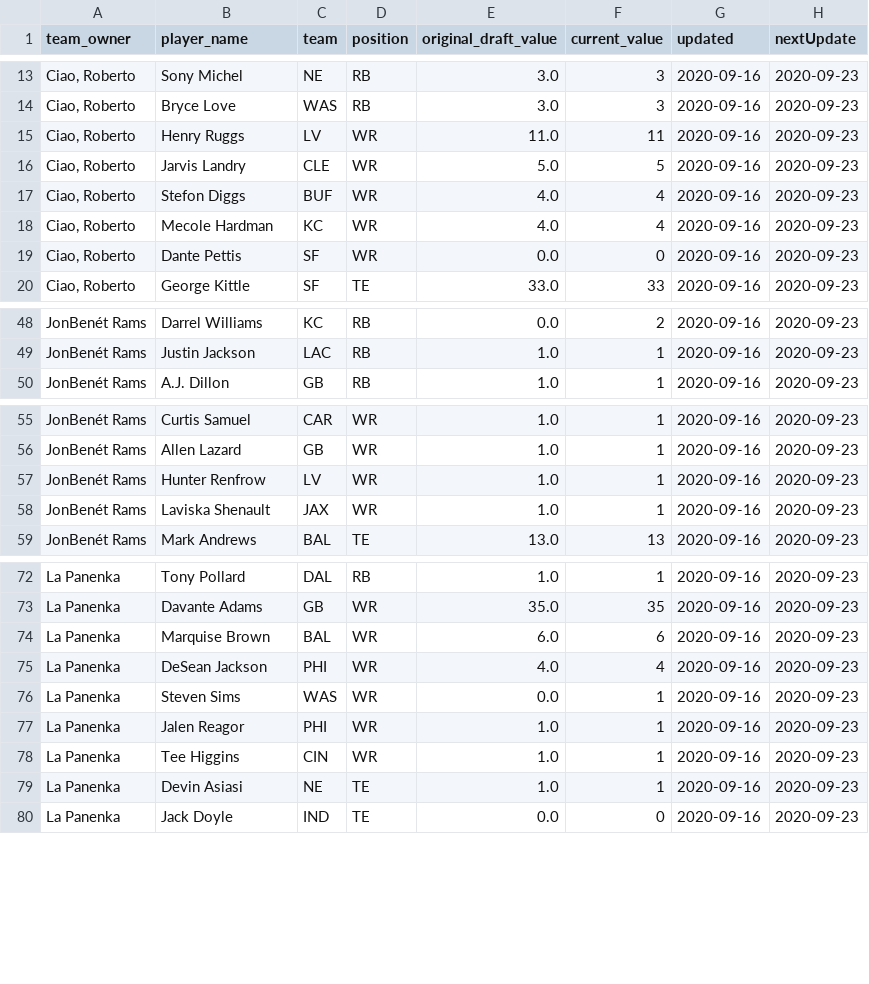
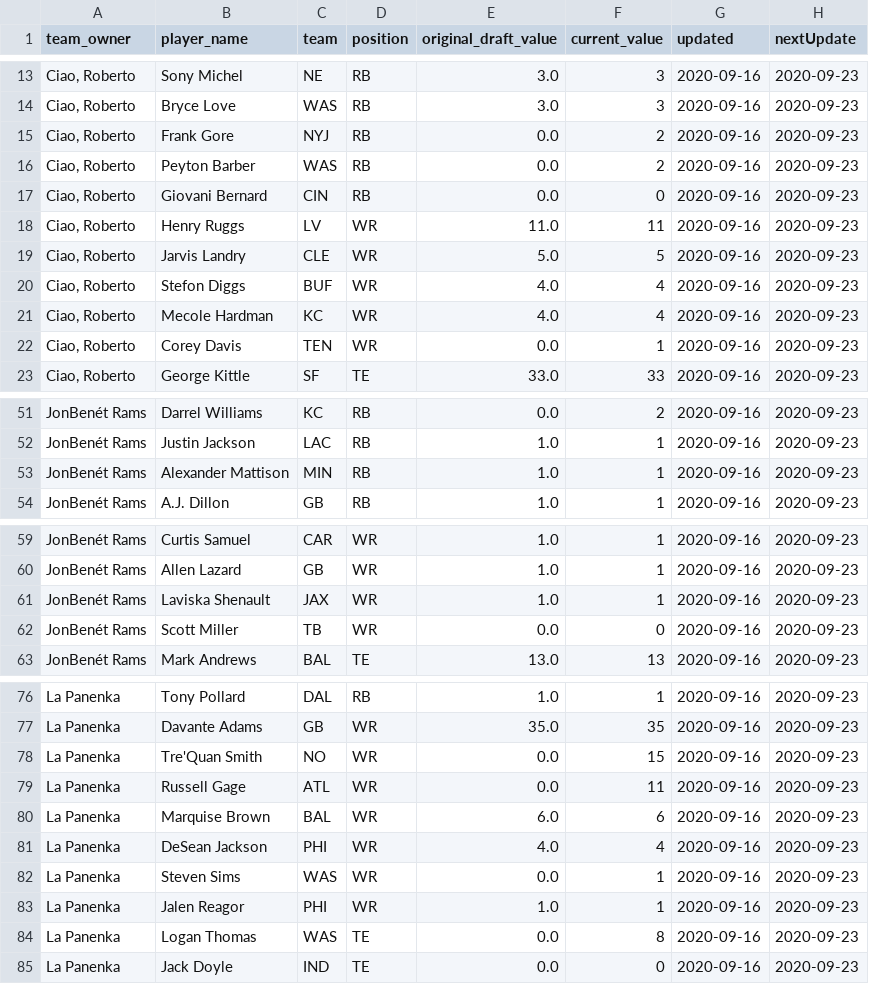
Before and after one commit to cwentworth/cwentworth.github.io, a CSV file: nfl-2020/bb2/bb2r.csv, drawn as a sheet; only a part is shown, gaps mark what is left out; the diff covers the shown part only.

Commit message:
update2020-09-16

```diff
--- a/nfl-2020/bb2/bb2r.csv
+++ b/nfl-2020/bb2/bb2r.csv
@@ -14,2 +14,5 @@ team_owner,player_name,team,position,original_draft_value,current_value,updated,
 "Ciao, Roberto",Bryce Love,WAS,RB,3.0,3,2020-09-16,2020-09-23
+"Ciao, Roberto",Frank Gore,NYJ,RB,0.0,2,2020-09-16,2020-09-23
+"Ciao, Roberto",Peyton Barber,WAS,RB,0.0,2,2020-09-16,2020-09-23
+"Ciao, Roberto",Giovani Bernard,CIN,RB,0.0,0,2020-09-16,2020-09-23
 "Ciao, Roberto",Henry Ruggs,LV,WR,11.0,11,2020-09-16,2020-09-23
@@ -18,3 +21,3 @@ team_owner,player_name,team,position,original_draft_value,current_value,updated,
 "Ciao, Roberto",Mecole Hardman,KC,WR,4.0,4,2020-09-16,2020-09-23
-"Ciao, Roberto",Dante Pettis,SF,WR,0.0,0,2020-09-16,2020-09-23
+"Ciao, Roberto",Corey Davis,TEN,WR,0.0,1,2020-09-16,2020-09-23
 "Ciao, Roberto",George Kittle,SF,TE,33.0,33,2020-09-16,2020-09-23
@@ -49,2 +52,3 @@ JonBenét Rams,Darrel Williams,KC,RB,0.0,2,2020-09-16,2020-09-23
 JonBenét Rams,Justin Jackson,LAC,RB,1.0,1,2020-09-16,2020-09-23
+JonBenét Rams,Alexander Mattison,MIN,RB,1.0,1,2020-09-16,2020-09-23
 JonBenét Rams,A.J. Dillon,GB,RB,1.0,1,2020-09-16,2020-09-23
@@ -56,4 +60,4 @@ JonBenét Rams,Curtis Samuel,CAR,WR,1.0,1,2020-09-16,2020-09-23
 JonBenét Rams,Allen Lazard,GB,WR,1.0,1,2020-09-16,2020-09-23
-JonBenét Rams,Hunter Renfrow,LV,WR,1.0,1,2020-09-16,2020-09-23
 JonBenét Rams,Laviska Shenault,JAX,WR,1.0,1,2020-09-16,2020-09-23
+JonBenét Rams,Scott Miller,TB,WR,0.0,0,2020-09-16,2020-09-23
 JonBenét Rams,Mark Andrews,BAL,TE,13.0,13,2020-09-16,2020-09-23
@@ -73,2 +77,4 @@ La Panenka,Tony Pollard,DAL,RB,1.0,1,2020-09-16,2020-09-23
 La Panenka,Davante Adams,GB,WR,35.0,35,2020-09-16,2020-09-23
+La Panenka,Tre'Quan Smith,NO,WR,0.0,15,2020-09-16,2020-09-23
+La Panenka,Russell Gage,ATL,WR,0.0,11,2020-09-16,2020-09-23
 La Panenka,Marquise Brown,BAL,WR,6.0,6,2020-09-16,2020-09-23
@@ -77,4 +83,3 @@ La Panenka,Steven Sims,WAS,WR,0.0,1,2020-09-16,2020-09-23
 La Panenka,Jalen Reagor,PHI,WR,1.0,1,2020-09-16,2020-09-23
-La Panenka,Tee Higgins,CIN,WR,1.0,1,2020-09-16,2020-09-23
-La Panenka,Devin Asiasi,NE,TE,1.0,1,2020-09-16,2020-09-23
+La Panenka,Logan Thomas,WAS,TE,0.0,8,2020-09-16,2020-09-23
 La Panenka,Jack Doyle,IND,TE,0.0,0,2020-09-16,2020-09-23
```
Also changed, not shown: 1 added row and 1 removed row elsewhere in this file.
